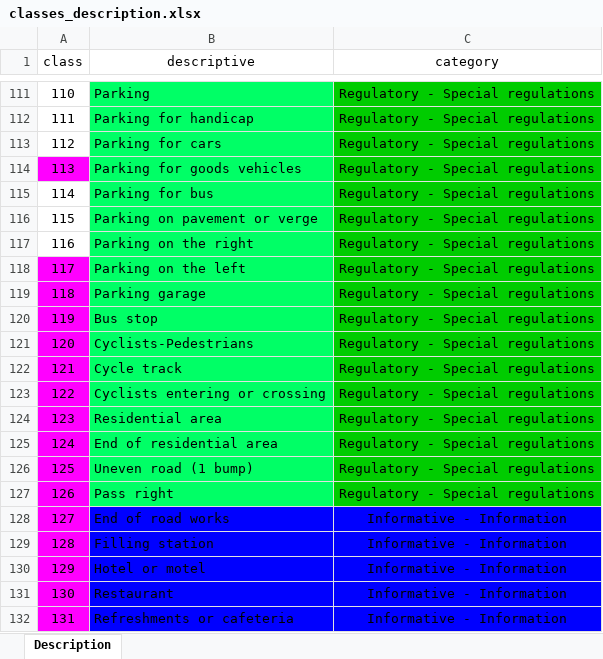
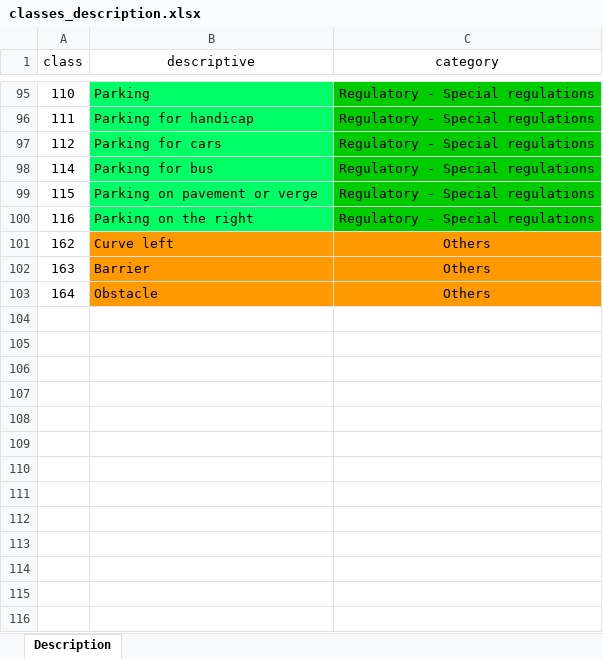
Before and after one commit to abidgaidarov/road-sign-classifier-bot, an Excel workbook: classes_description.xlsx, sheet Description, drawn as a sheet; only a part is shown, gaps mark what is left out; the shorter side is filled out with more unchanged rows; values as stored, in another font and other column widths than the file's, no borders; charts and pictures not drawn; the diff covers the shown part only; the diff names each change by its address in the sheet, - before the commit and + after, or states it on an @@ line.

Commit message:
deleted unused classes

```diff
--- a/classes_description.xlsx (sheet Description)
+++ b/classes_description.xlsx (sheet Description)
-row 114: 113 | Parking for goods vehicles | Regulatory - Special regulations
-row 118: 117 | Parking on the left | Regulatory - Special regulations
-row 119: 118 | Parking garage | Regulatory - Special regulations
-row 120: 119 | Bus stop | Regulatory - Special regulations
-row 121: 120 | Cyclists-Pedestrians | Regulatory - Special regulations
-row 122: 121 | Cycle track | Regulatory - Special regulations
-row 123: 122 | Cyclists entering or crossing | Regulatory - Special regulations
-row 124: 123 | Residential area | Regulatory - Special regulations
-row 125: 124 | End of residential area | Regulatory - Special regulations
-row 126: 125 | Uneven road (1 bump) | Regulatory - Special regulations
-row 127: 126 | Pass right | Regulatory - Special regulations
-row 128: 127 | End of road works | Informative - Information
-row 129: 128 | Filling station | Informative - Information
-row 130: 129 | Hotel or motel | Informative - Information
-row 131: 130 | Restaurant | Informative - Information
-row 132: 131 | Refreshments or cafeteria | Informative - Information
```
Also changed, not shown: 46 removed rows elsewhere in this sheet, charts or pictures.
